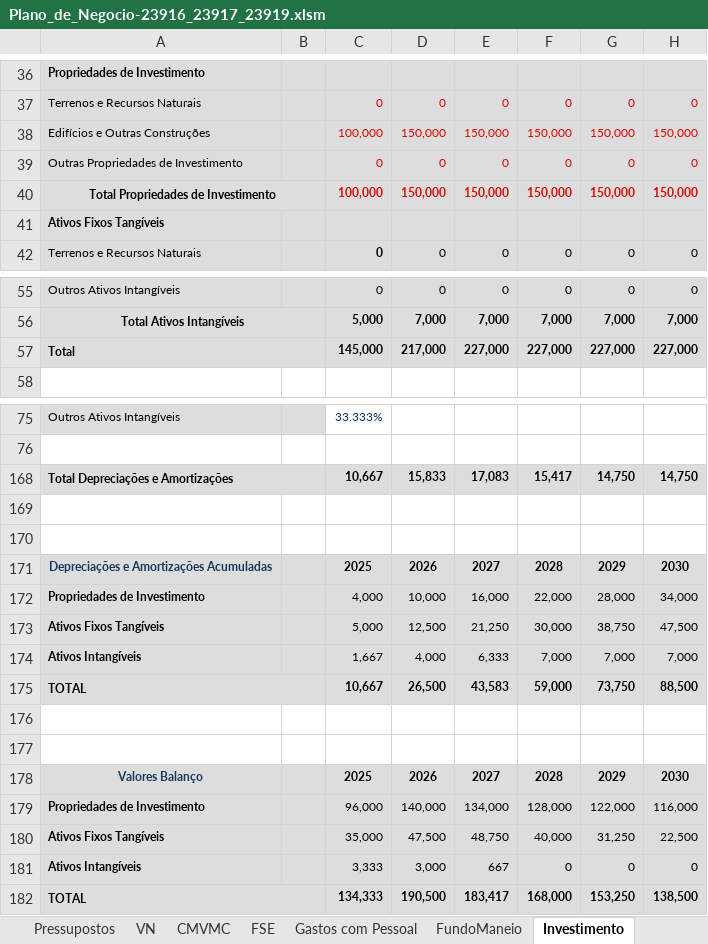
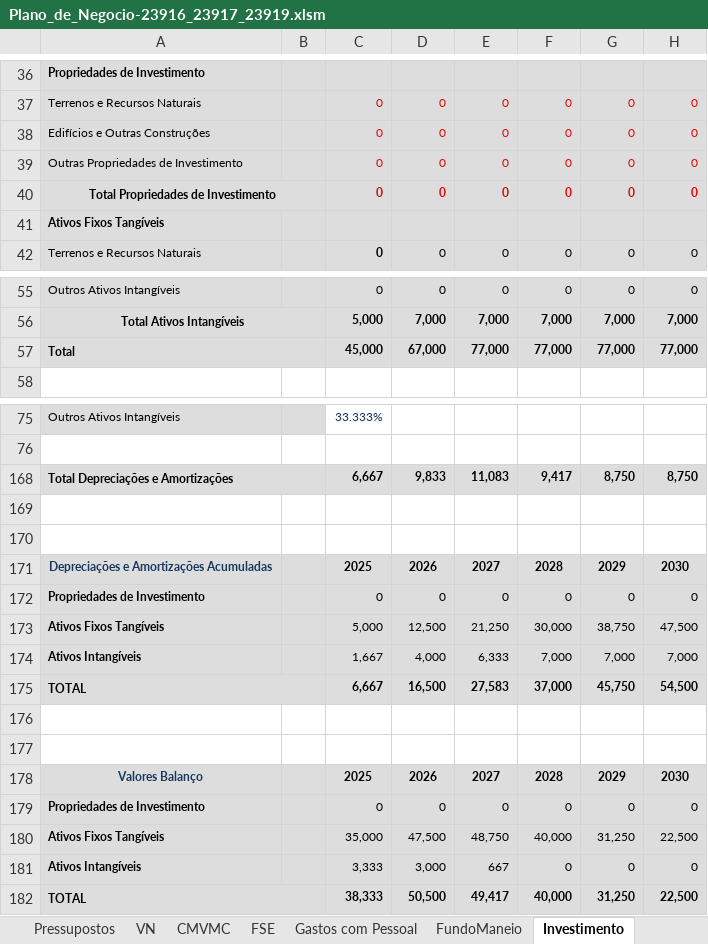
Before and after one commit to zDragonPaulo/Marketing_Projeto, an Excel workbook: Recursos Adicionais/Plano_de_Negocio-23916_23917_23919.xlsm, sheet Investimento, drawn as a sheet; only a part is shown, gaps mark what is left out; values as stored, in another font and other column widths than the file's, no borders; charts and pictures not drawn; removed rows and columns are numbered as before the commit, all else as after; the diff covers the shown part only; the diff names each change by its address in the sheet, - before the commit and + after, or states it on an @@ line.

```diff
--- a/Recursos Adicionais/Plano_de_Negocio-23916_23917_23919.xlsm (sheet Investimento)
+++ b/Recursos Adicionais/Plano_de_Negocio-23916_23917_23919.xlsm (sheet Investimento)
-row 38: Edifícios e Outras Construções |  | 100,000 | 150,000 | 150,000 | 150,000 | 150,000 | 150,000
+row 38: Edifícios e Outras Construções |  | 0 | 0 | 0 | 0 | 0 | 0
-row 40: Total Propriedades de Investimento |  | 100,000 | 150,000 | 150,000 | 150,000 | 150,000 | 150,000
+row 40: Total Propriedades de Investimento |  | 0 | 0 | 0 | 0 | 0 | 0
-row 57: Total |  | 145,000 | 217,000 | 227,000 | 227,000 | 227,000 | 227,000
+row 57: Total |  | 45,000 | 67,000 | 77,000 | 77,000 | 77,000 | 77,000
-row 168: Total Depreciações e Amortizações |  | 10,667 | 15,833 | 17,083 | 15,417 | 14,750 | 14,750
+row 168: Total Depreciações e Amortizações |  | 6,667 | 9,833 | 11,083 | 9,417 | 8,750 | 8,750
-row 172: Propriedades de Investimento |  | 4,000 | 10,000 | 16,000 | 22,000 | 28,000 | 34,000
+row 172: Propriedades de Investimento |  | 0 | 0 | 0 | 0 | 0 | 0
-row 175: TOTAL |  | 10,667 | 26,500 | 43,583 | 59,000 | 73,750 | 88,500
+row 175: TOTAL |  | 6,667 | 16,500 | 27,583 | 37,000 | 45,750 | 54,500
-row 179: Propriedades de Investimento |  | 96,000 | 140,000 | 134,000 | 128,000 | 122,000 | 116,000
+row 179: Propriedades de Investimento |  | 0 | 0 | 0 | 0 | 0 | 0
-row 182: TOTAL |  | 134,333 | 190,500 | 183,417 | 168,000 | 153,250 | 138,500
+row 182: TOTAL |  | 38,333 | 50,500 | 49,417 | 40,000 | 31,250 | 22,500
```
Also changed, not shown: 6 edited cells elsewhere in this sheet, sheet Avaliação, sheet Balanço, sheet Gastos com Pessoal, sheet Financiamento, sheet VN, sheet FundoManeio, 7 more sheets, hidden cells, 4 other files.
